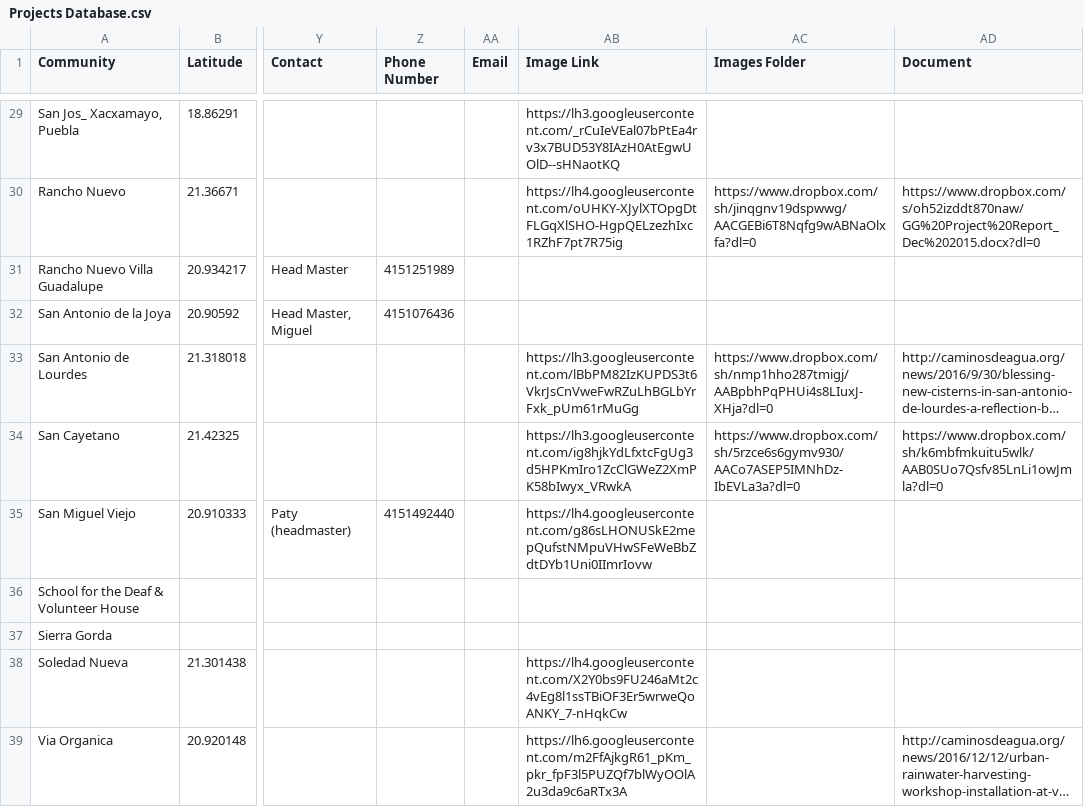
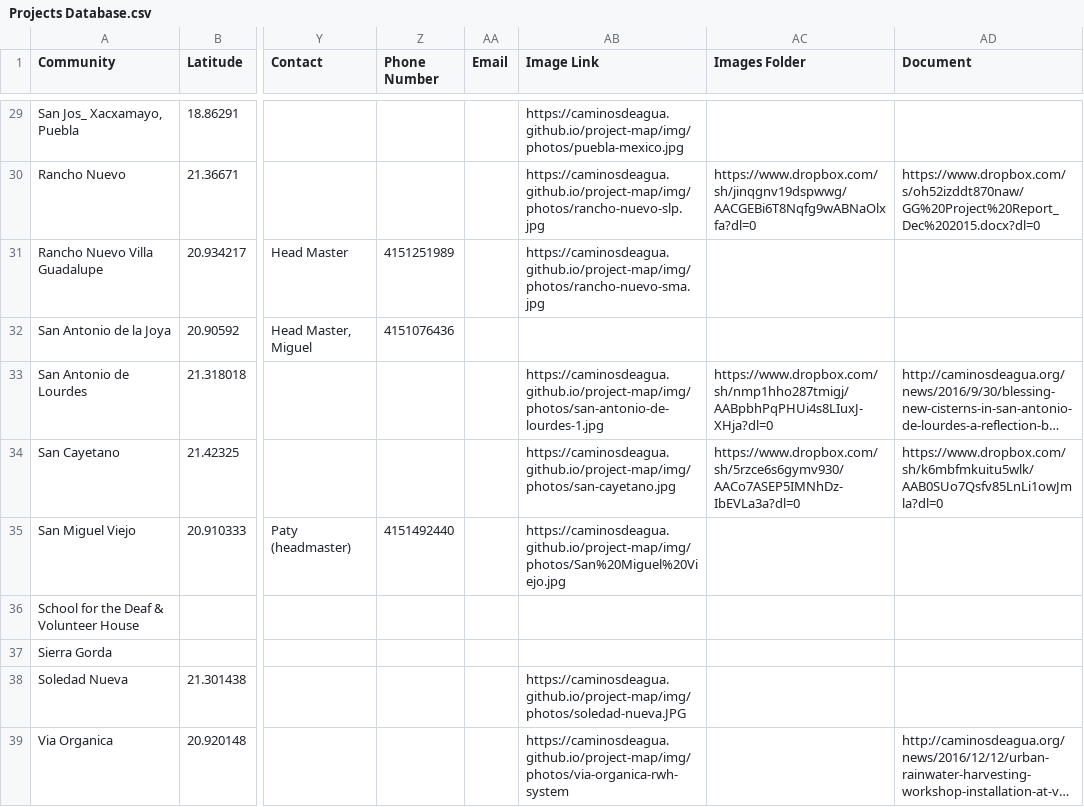
Before and after one commit to caminosdeagua/project-map, a CSV file: data/Projects Database.csv, drawn as a sheet; only a part is shown, gaps mark what is left out; long unchanged cells end in …; the diff covers the shown part only; the diff names each change by its address in the sheet, - before the commit and + after, or states it on an @@ line.

Commit message:
Photo Updates to Json

```diff
--- a/data/Projects Database.csv
+++ b/data/Projects Database.csv
-AB29 (Image Link): https://lh3.googleusercontent.com/_rCuIeVEal07bPtEa4rv3x7BUD53Y8IAzH0AtEgwUOlD--sHNaotKQ
+AB29 (Image Link): https://caminosdeagua.github.io/project-map/img/photos/puebla-mexico.jpg
-AB30 (Image Link): https://lh4.googleusercontent.com/oUHKY-XJylXTOpgDtFLGqXlSHO-HgpQELzezhIxc1RZhF7pt7R75ig
+AB30 (Image Link): https://caminosdeagua.github.io/project-map/img/photos/rancho-nuevo-slp.jpg
-AB31 (Image Link): (empty)
+AB31 (Image Link): https://caminosdeagua.github.io/project-map/img/photos/rancho-nuevo-sma.jpg
-AB33 (Image Link): https://lh3.googleusercontent.com/lBbPM82IzKUPDS3t6VkrJsCnVweFwRZuLhBGLbYrFxk_pUm61rMuGg
+AB33 (Image Link): https://caminosdeagua.github.io/project-map/img/photos/san-antonio-de-lourdes-1.jpg
-AB34 (Image Link): https://lh3.googleusercontent.com/ig8hjkYdLfxtcFgUg3d5HPKmIro1ZcClGWeZ2XmPK58bIwyx_VRwkA
+AB34 (Image Link): https://caminosdeagua.github.io/project-map/img/photos/san-cayetano.jpg
-AB35 (Image Link): https://lh4.googleusercontent.com/g86sLHONUSkE2mepQufstNMpuVHwSFeWeBbZdtDYb1Uni0IImrIovw
+AB35 (Image Link): https://caminosdeagua.github.io/project-map/img/photos/San%20Miguel%20Viejo.jpg
-AB38 (Image Link): https://lh4.googleusercontent.com/X2Y0bs9FU246aMt2c4vEg8l1ssTBiOF3Er5wrweQoANKY_7-nHqkCw
+AB38 (Image Link): https://caminosdeagua.github.io/project-map/img/photos/soledad-nueva.JPG
-AB39 (Image Link): https://lh6.googleusercontent.com/m2FfAjkgR61_pKm_pkr_fpF3l5PUZQf7blWyOOlA2u3da9c6aRTx3A
+AB39 (Image Link): https://caminosdeagua.github.io/project-map/img/photos/via-organica-rwh-system
```
Also changed, not shown: 3 added rows and 30 edited cells elsewhere in this file, 2 other files.
